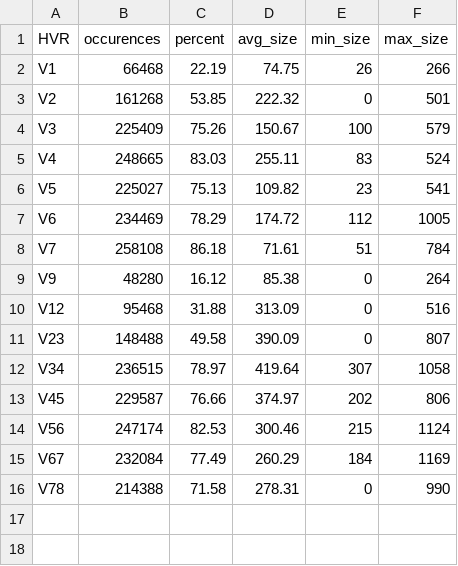
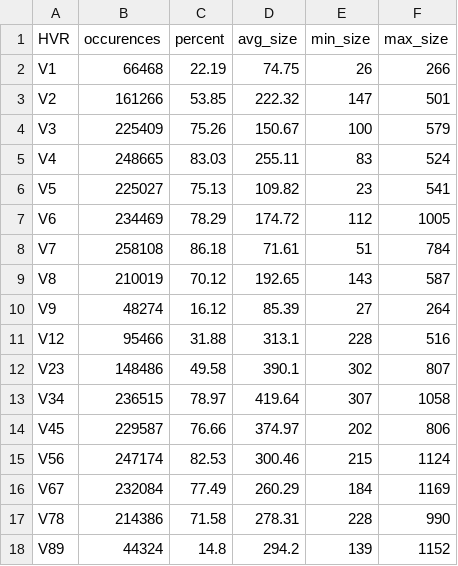
Before and after one commit to GautierDulac/taxonomic_classification, a CSV file: results/statistics/from_GreenGenes_sequences_with_DairyDB_primers/hvr.csv, drawn as a sheet.

Commit message:
ADD - HVR statistics that were missing, correction on stats

```diff
--- a/results/statistics/from_GreenGenes_sequences_with_DairyDB_primers/hvr.csv
+++ b/results/statistics/from_GreenGenes_sequences_with_DairyDB_primers/hvr.csv
@@ -2,3 +2,3 @@ HVR,occurences,percent,avg_size,min_size,max_size
 V1,66468,22.19,74.75,26,266
-V2,161268,53.85,222.32,0,501
+V2,161266,53.85,222.32,147,501
 V3,225409,75.26,150.67,100,579
@@ -8,5 +8,6 @@ V6,234469,78.29,174.72,112,1005
 V7,258108,86.18,71.61,51,784
-V9,48280,16.12,85.38,0,264
-V12,95468,31.88,313.09,0,516
-V23,148488,49.58,390.09,0,807
+V8,210019,70.12,192.65,143,587
+V9,48274,16.12,85.39,27,264
+V12,95466,31.88,313.1,228,516
+V23,148486,49.58,390.1,302,807
 V34,236515,78.97,419.64,307,1058
@@ -15,2 +16,3 @@ V56,247174,82.53,300.46,215,1124
 V67,232084,77.49,260.29,184,1169
-V78,214388,71.58,278.31,0,990
+V78,214386,71.58,278.31,228,990
+V89,44324,14.8,294.2,139,1152
```
Also changed, not shown: results/statistics/from_DairyDB_sequences_with_DairyDB_primers/hvr.csv, 9 other files.
